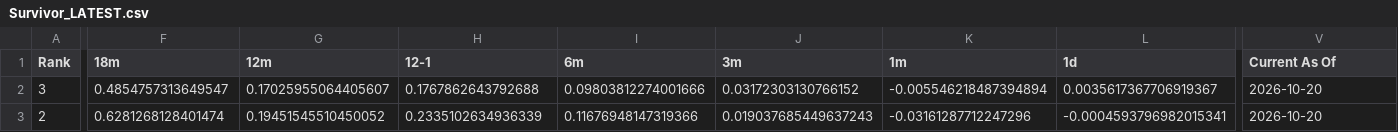
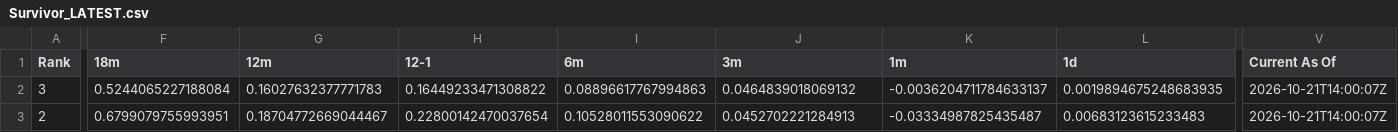
Before and after one commit to DarkMoonv1/NEFTy, a CSV file: Survivor_LATEST.csv, drawn as a sheet; only a part is shown, gaps mark what is left out; the diff covers the shown part only; the diff names each change by its address in the sheet, - before the commit and + after, or states it on an @@ line.

Commit message:
Update Survivor_LATEST.csv

```diff
--- a/Survivor_LATEST.csv
+++ b/Survivor_LATEST.csv
-F2 (18m): 0.4854757313649547
+F2 (18m): 0.5244065227188084
-G2 (12m): 0.17025955064405607
+G2 (12m): 0.16027632377771783
-H2 (12-1): 0.1767862643792688
+H2 (12-1): 0.16449233471308822
-I2 (6m): 0.09803812274001666
+I2 (6m): 0.08896617767994863
-J2 (3m): 0.03172303130766152
+J2 (3m): 0.0464839018069132
-K2 (1m): -0.005546218487394894
+K2 (1m): -0.0036204711784633137
-L2 (1d): 0.0035617367706919367
+L2 (1d): 0.0019894675248683935
-V2:V3 (Current As Of): 2026-10-20
+V2:V3 (Current As Of): 2026-10-21T14:00:07Z
-F3 (18m): 0.6281268128401474
+F3 (18m): 0.6799079755993951
-G3 (12m): 0.19451545510450052
+G3 (12m): 0.18704772669044467
-H3 (12-1): 0.2335102634936339
+H3 (12-1): 0.22800142470037654
-I3 (6m): 0.11676948147319366
+I3 (6m): 0.10528011553090622
-J3 (3m): 0.019037685449637243
+J3 (3m): 0.0452702221284913
-K3 (1m): -0.03161287712247296
+K3 (1m): -0.03334987825435487
-L3 (1d): -0.0004593796982015341
+L3 (1d): 0.00683123615233483
```
Also changed, not shown: 101 edited cells elsewhere in this file.
